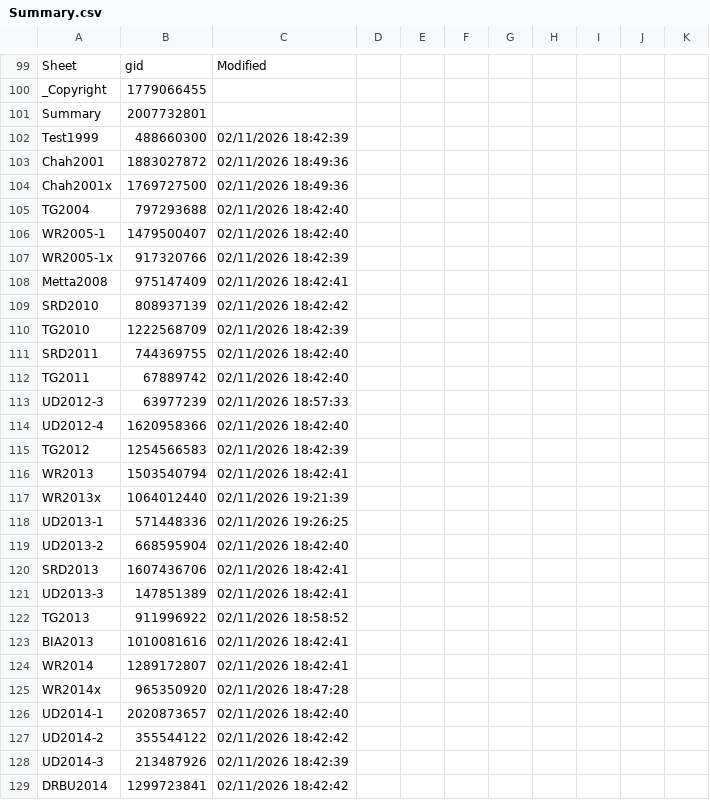
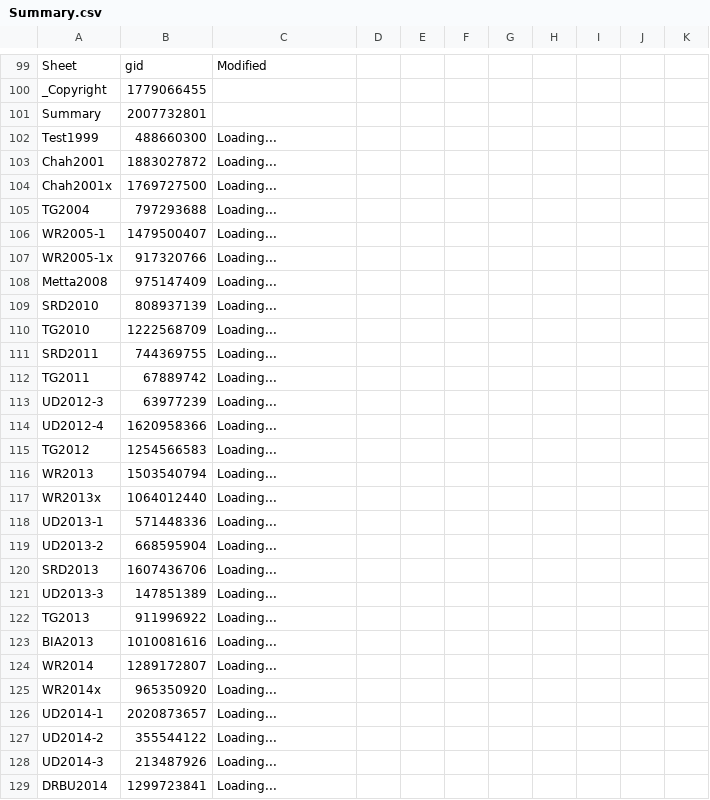
Before and after one commit to Kaccana-Bhikkhu/qs-archive, a CSV file: csv/Summary.csv, drawn as a sheet; only a part is shown, gaps mark what is left out; the diff covers the shown part only.

```diff
--- a/csv/Summary.csv
+++ b/csv/Summary.csv
@@ -101,29 +101,29 @@ _Copyright,1779066455,,,,,,,,,
 Summary,2007732801,,,,,,,,,
-Test1999,488660300,02/11/2026 18:42:39,,,,,,,,
-Chah2001,1883027872,02/11/2026 18:49:36,,,,,,,,
-Chah2001x,1769727500,02/11/2026 18:49:36,,,,,,,,
-TG2004,797293688,02/11/2026 18:42:40,,,,,,,,
-WR2005-1,1479500407,02/11/2026 18:42:40,,,,,,,,
-WR2005-1x,917320766,02/11/2026 18:42:39,,,,,,,,
-Metta2008,975147409,02/11/2026 18:42:41,,,,,,,,
-SRD2010,808937139,02/11/2026 18:42:42,,,,,,,,
-TG2010,1222568709,02/11/2026 18:42:39,,,,,,,,
-SRD2011,744369755,02/11/2026 18:42:40,,,,,,,,
-TG2011,67889742,02/11/2026 18:42:40,,,,,,,,
-UD2012-3,63977239,02/11/2026 18:57:33,,,,,,,,
-UD2012-4,1620958366,02/11/2026 18:42:40,,,,,,,,
-TG2012,1254566583,02/11/2026 18:42:39,,,,,,,,
-WR2013,1503540794,02/11/2026 18:42:41,,,,,,,,
-WR2013x,1064012440,02/11/2026 19:21:39,,,,,,,,
-UD2013-1,571448336,02/11/2026 19:26:25,,,,,,,,
-UD2013-2,668595904,02/11/2026 18:42:40,,,,,,,,
-SRD2013,1607436706,02/11/2026 18:42:41,,,,,,,,
-UD2013-3,147851389,02/11/2026 18:42:41,,,,,,,,
-TG2013,911996922,02/11/2026 18:58:52,,,,,,,,
-BIA2013,1010081616,02/11/2026 18:42:41,,,,,,,,
-WR2014,1289172807,02/11/2026 18:42:41,,,,,,,,
-WR2014x,965350920,02/11/2026 18:47:28,,,,,,,,
-UD2014-1,2020873657,02/11/2026 18:42:40,,,,,,,,
-UD2014-2,355544122,02/11/2026 18:42:42,,,,,,,,
-UD2014-3,213487926,02/11/2026 18:42:39,,,,,,,,
-DRBU2014,1299723841,02/11/2026 18:42:42,,,,,,,,
+Test1999,488660300,Loading...,,,,,,,,
+Chah2001,1883027872,Loading...,,,,,,,,
+Chah2001x,1769727500,Loading...,,,,,,,,
+TG2004,797293688,Loading...,,,,,,,,
+WR2005-1,1479500407,Loading...,,,,,,,,
+WR2005-1x,917320766,Loading...,,,,,,,,
+Metta2008,975147409,Loading...,,,,,,,,
+SRD2010,808937139,Loading...,,,,,,,,
+TG2010,1222568709,Loading...,,,,,,,,
+SRD2011,744369755,Loading...,,,,,,,,
+TG2011,67889742,Loading...,,,,,,,,
+UD2012-3,63977239,Loading...,,,,,,,,
+UD2012-4,1620958366,Loading...,,,,,,,,
+TG2012,1254566583,Loading...,,,,,,,,
+WR2013,1503540794,Loading...,,,,,,,,
+WR2013x,1064012440,Loading...,,,,,,,,
+UD2013-1,571448336,Loading...,,,,,,,,
+UD2013-2,668595904,Loading...,,,,,,,,
+SRD2013,1607436706,Loading...,,,,,,,,
+UD2013-3,147851389,Loading...,,,,,,,,
+TG2013,911996922,Loading...,,,,,,,,
+BIA2013,1010081616,Loading...,,,,,,,,
+WR2014,1289172807,Loading...,,,,,,,,
+WR2014x,965350920,Loading...,,,,,,,,
+UD2014-1,2020873657,Loading...,,,,,,,,
+UD2014-2,355544122,Loading...,,,,,,,,
+UD2014-3,213487926,Loading...,,,,,,,,
+DRBU2014,1299723841,Loading...,,,,,,,,
```
Also changed, not shown: 90 edited cells elsewhere in this file, csv/Anniversary2026-2.csv, csv/TG2011.csv, 41 other files.
